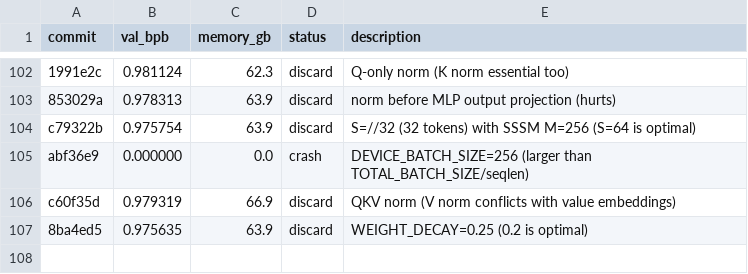
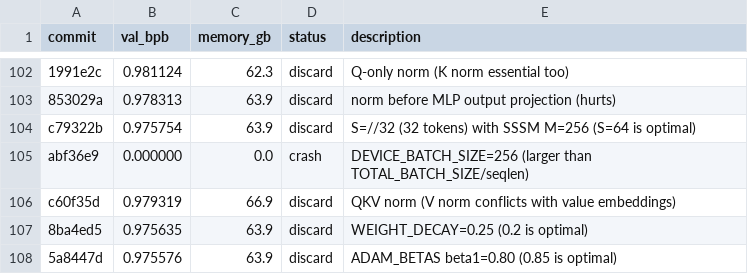
Before and after one commit to quietsmile/autoresearch, a TSV file: results.tsv, drawn as a sheet; only a part is shown, gaps mark what is left out; the diff names each change by its address in the sheet, - before the commit and + after, or states it on an @@ line.

Commit message:
Record beta1=0.80 result (discard)

```diff
--- a/results.tsv
+++ b/results.tsv
+row 108: 5a8447d | 0.975576 | 63.9 | discard | ADAM_BETAS beta1=0.80 (0.85 is optimal)
```
